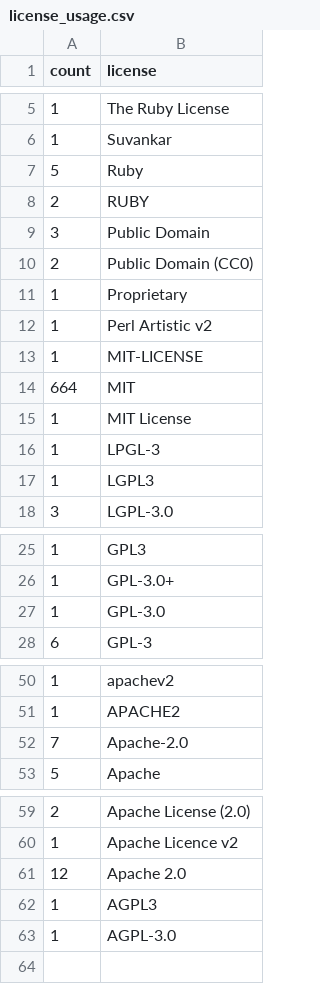
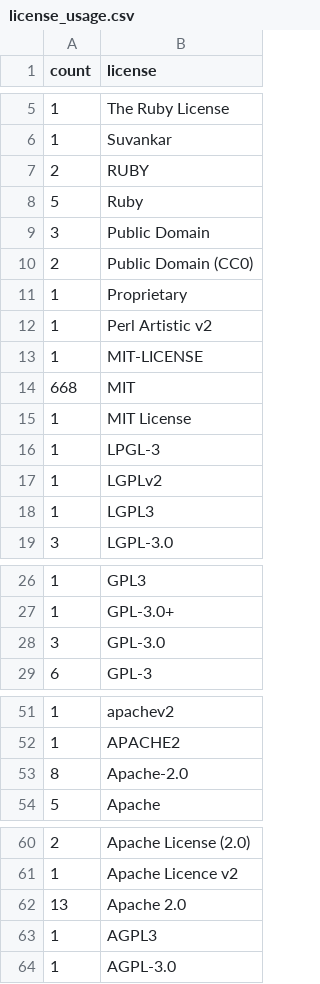
Before and after one commit to bf4/gemproject, a CSV file: license_usage.csv, drawn as a sheet; only a part is shown, gaps mark what is left out.

Commit message:
Update license usage

```diff
--- a/license_usage.csv
+++ b/license_usage.csv
@@ -6,4 +6,4 @@ count,license
 1,"Suvankar"
+2,"RUBY"
 5,"Ruby"
-2,"RUBY"
 3,"Public Domain"
@@ -13,5 +13,6 @@ count,license
 1,"MIT-LICENSE"
-664,"MIT"
+668,"MIT"
 1,"MIT License"
 1,"LPGL-3"
+1,"LGPLv2"
 1,"LGPL3"
@@ -26,3 +27,3 @@ count,license
 1,"GPL-3.0+"
-1,"GPL-3.0"
+3,"GPL-3.0"
 6,"GPL-3"
@@ -51,3 +52,3 @@ count,license
 1,"APACHE2"
-7,"Apache-2.0"
+8,"Apache-2.0"
 5,"Apache"
@@ -60,3 +61,3 @@ count,license
 1,"Apache Licence v2"
-12,"Apache 2.0"
+13,"Apache 2.0"
 1,"AGPL3"
```
